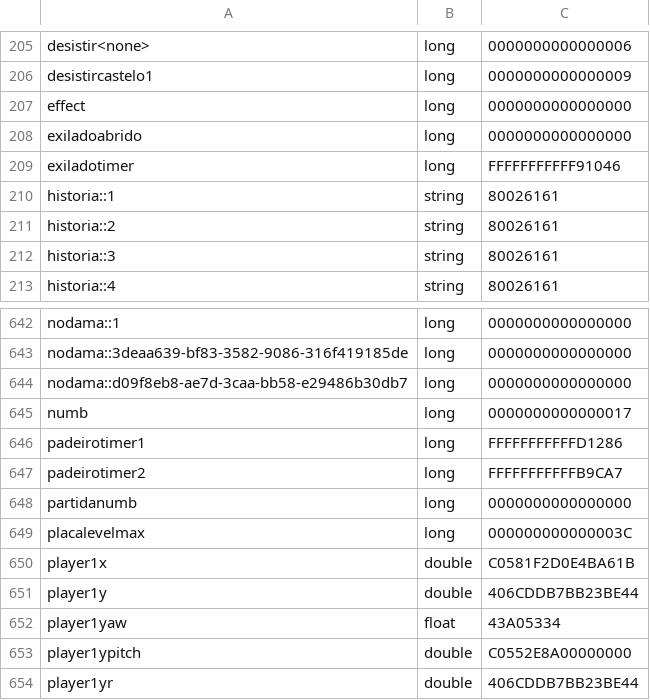
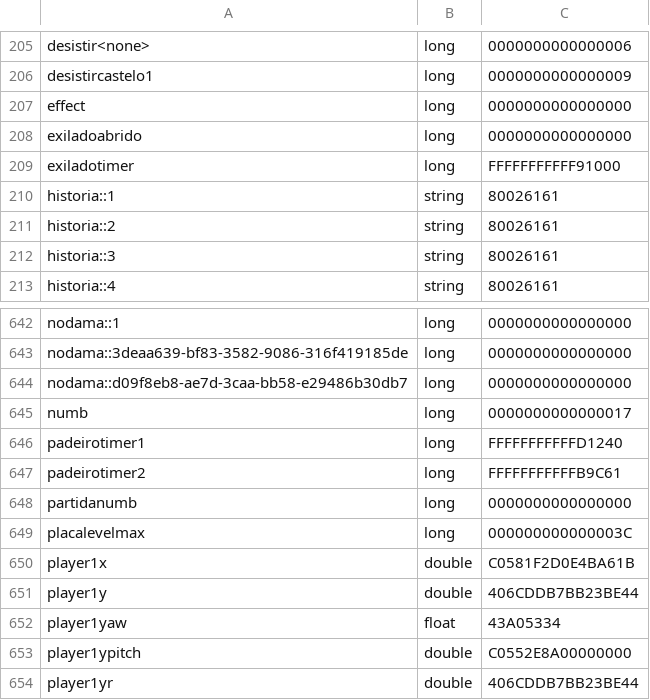
Before and after one commit to lokopeto/CastleFight, a CSV file: plugins/Skript/variables.csv, drawn as a sheet; only a part is shown, gaps mark what is left out.

```diff
--- a/plugins/Skript/variables.csv
+++ b/plugins/Skript/variables.csv
@@ -208,3 +208,3 @@ effect, long, 0000000000000000
 exiladoabrido, long, 0000000000000000
-exiladotimer, long, FFFFFFFFFFF91046
+exiladotimer, long, FFFFFFFFFFF91000
 historia::1, string, 80026161
@@ -645,4 +645,4 @@ nodama::d09f8eb8-ae7d-3caa-bb58-e29486b30db7, long, 0000000000000000
 numb, long, 0000000000000017
-padeirotimer1, long, FFFFFFFFFFFD1286
-padeirotimer2, long, FFFFFFFFFFFB9CA7
+padeirotimer1, long, FFFFFFFFFFFD1240
+padeirotimer2, long, FFFFFFFFFFFB9C61
 partidanumb, long, 0000000000000000
```
Also changed, not shown: 34 other files.
